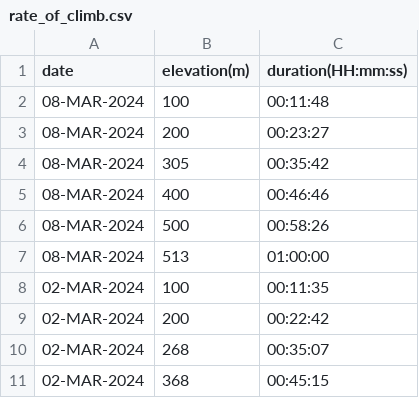
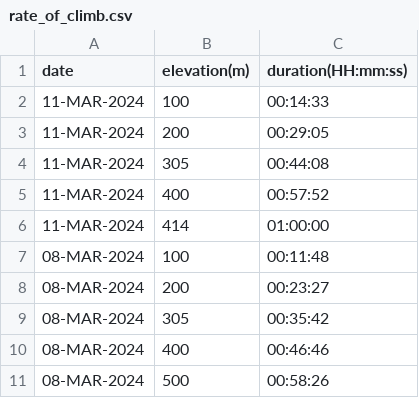
Before and after one commit to EricLeFort/ExerciseLog, a CSV file: data/rate_of_climb.csv, drawn as a sheet; only a part is shown; the shorter side is filled out with more unchanged rows.

```diff
--- a/data/rate_of_climb.csv
+++ b/data/rate_of_climb.csv
@@ -1,2 +1,7 @@
 date,elevation(m),duration(HH:mm:ss)
+11-MAR-2024,100,00:14:33
+11-MAR-2024,200,00:29:05
+11-MAR-2024,305,00:44:08
+11-MAR-2024,400,00:57:52
+11-MAR-2024,414,01:00:00
 08-MAR-2024,100,00:11:48
```
Also changed, not shown: data/preds/avg_workout_durations.csv, data/walks.csv, 1 other file.
